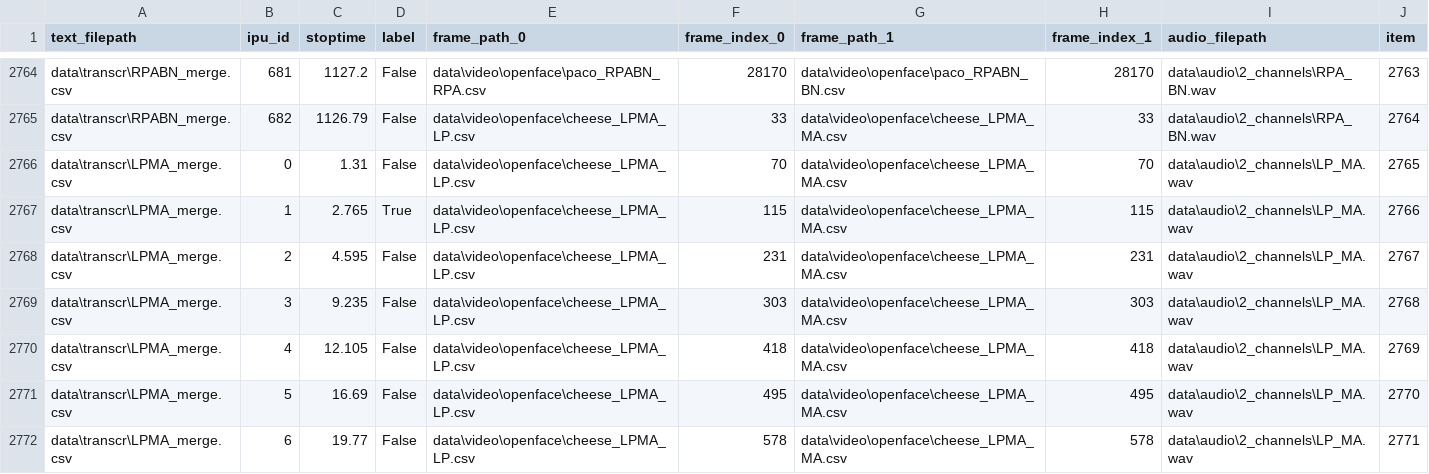
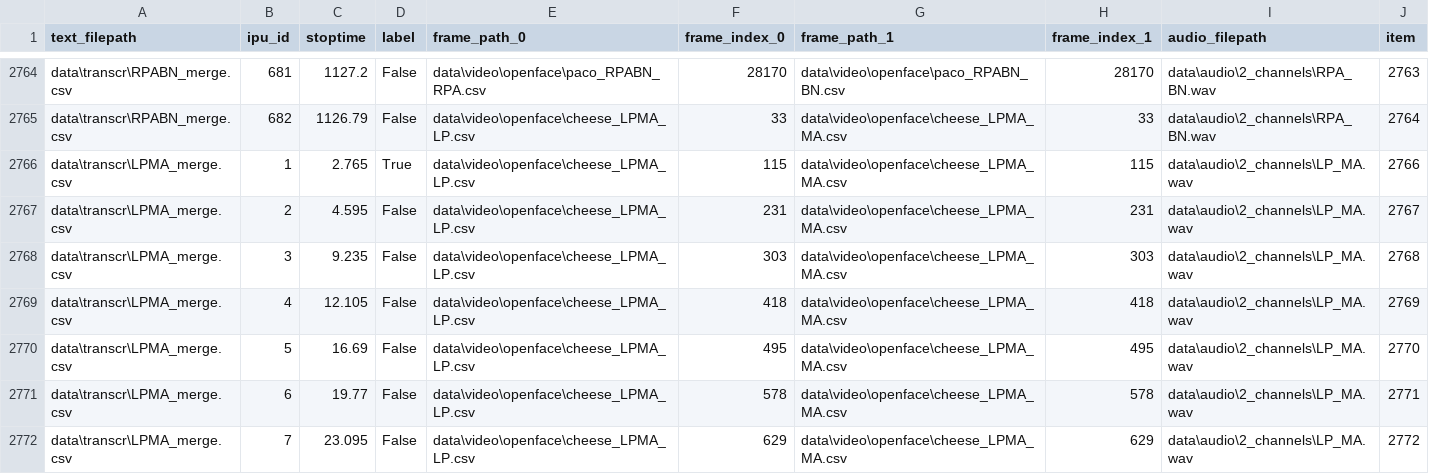
Before and after one commit to Highdrien/MultiModal-Model, a CSV file: data/item_val.csv, drawn as a sheet; only a part is shown, gaps mark what is left out; the shorter side is filled out with more unchanged rows.

Commit message:
remove some data

```diff
--- a/data/item_val.csv
+++ b/data/item_val.csv
@@ -2765,3 +2765,2 @@ data\transcr\RPABN_merge.csv,681,1127.2,False,data\video\openface\paco_RPABN_RPA
 data\transcr\RPABN_merge.csv,682,1126.79,False,data\video\openface\cheese_LPMA_LP.csv,33,data\video\openface\cheese_LPMA_MA.csv,33,data\audio\2_channels\RPA_BN.wav,2764
-data\transcr\LPMA_merge.csv,0,1.31,False,data\video\openface\cheese_LPMA_LP.csv,70,data\video\openface\cheese_LPMA_MA.csv,70,data\audio\2_channels\LP_MA.wav,2765
 data\transcr\LPMA_merge.csv,1,2.765,True,data\video\openface\cheese_LPMA_LP.csv,115,data\video\openface\cheese_LPMA_MA.csv,115,data\audio\2_channels\LP_MA.wav,2766
```
Also changed, not shown: 1 other file.
